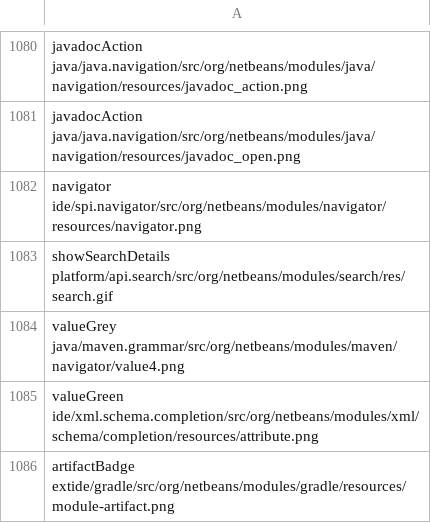
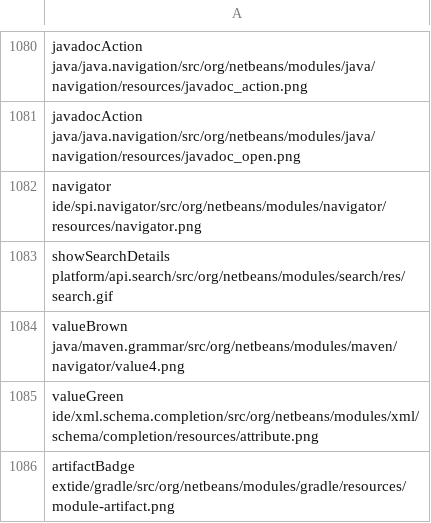
Before and after one commit to eirikbakke/netbeans-tools, a TSV file: icon-scripts/tables/mappings.tsv, drawn as a sheet; only a part is shown, gaps mark what is left out.

Commit message:
Draw a bunch more icons.

```diff
--- a/icon-scripts/tables/mappings.tsv
+++ b/icon-scripts/tables/mappings.tsv
@@ -1083,3 +1083,3 @@ navigator  ide/spi.navigator/src/org/netbeans/modules/navigator/resources/naviga
 showSearchDetails  platform/api.search/src/org/netbeans/modules/search/res/search.gif
-valueGrey  java/maven.grammar/src/org/netbeans/modules/maven/navigator/value4.png
+valueBrown  java/maven.grammar/src/org/netbeans/modules/maven/navigator/value4.png
 valueGreen  ide/xml.schema.completion/src/org/netbeans/modules/xml/schema/completion/resources/attribute.png
```
Also changed, not shown: 2 other files.
